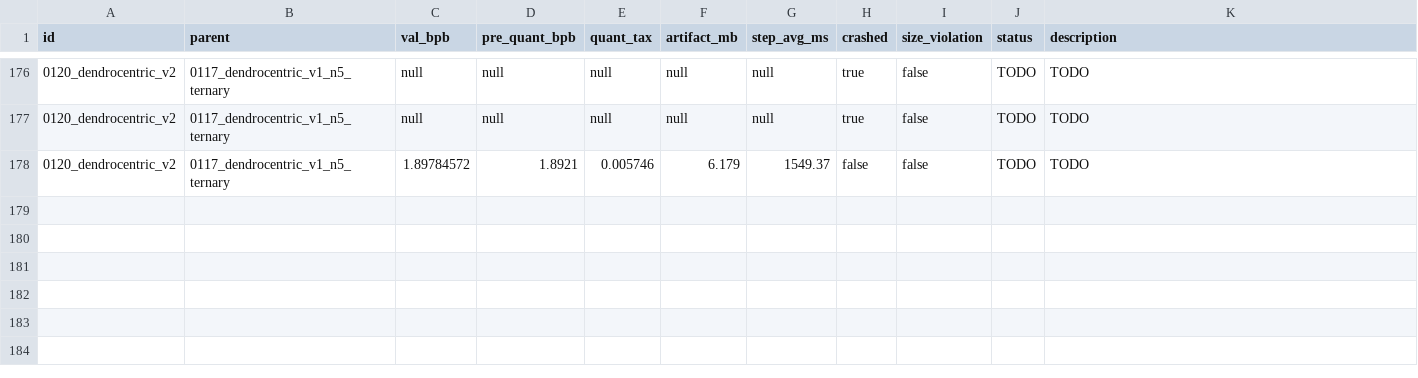
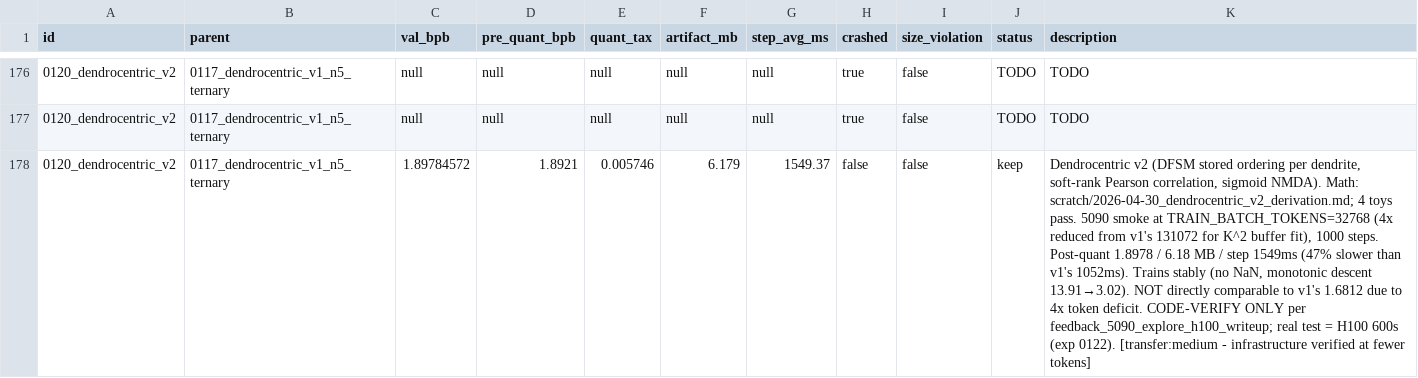
Before and after one commit to potatonyliu/parameter-golf, a TSV file: results.tsv, drawn as a sheet; only a part is shown, gaps mark what is left out; the diff names each change by its address in the sheet, - before the commit and + after, or states it on an @@ line.

Commit message:
results.tsv: 0120 v2 description (smoke verified clean, ready for H100 deploy)

```diff
--- a/results.tsv
+++ b/results.tsv
-J178 (status): TODO
+J178 (status): keep
-K178 (description): TODO
+K178 (description): Dendrocentric v2 (DFSM stored ordering per dendrite, soft-rank Pearson correlation, sigmoid NMDA). Math: scratch/2026-04-30_dendrocentric_v2_derivation.md; 4 toys pass. 5090 smoke at TRAIN_BATCH_TOKENS=32768 (4x reduced from v1's 131072 for K^2 buffer fit), 1000 steps. Post-quant 1.8978 / 6.18 MB / step 1549ms (47% slower than v1's 1052ms). Trains stably (no NaN, monotonic descent 13.91→3.02). NOT directly comparable to v1's 1.6812 due to 4x token deficit. CODE-VERIFY ONLY per feedback_5090_explore_h100_writeup; real test = H100 600s (exp 0122). [transfer:medium - infrastructure verified at fewer tokens]
```
